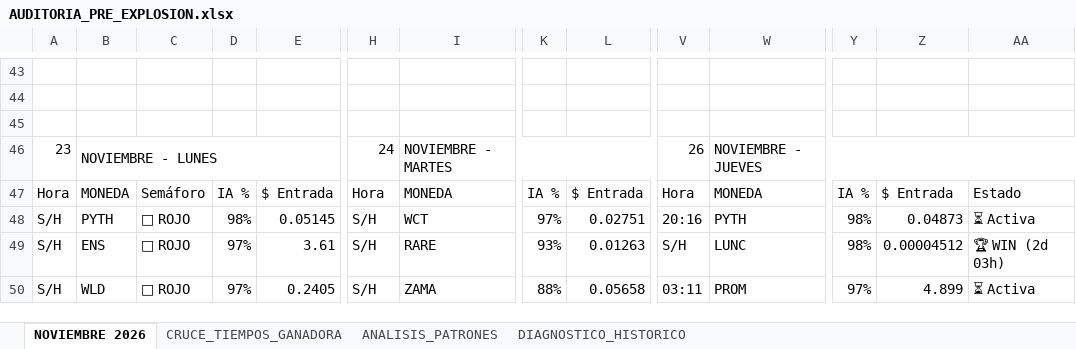
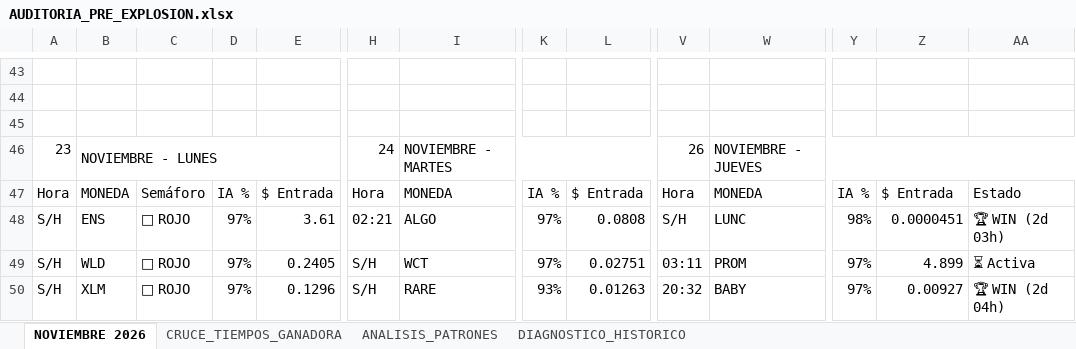
Before and after one commit to kjanoto-coder/panel-cripto, an Excel workbook: AUDITORIA_PRE_EXPLOSION.xlsx, sheet NOVIEMBRE 2026, drawn as a sheet; only a part is shown, gaps mark what is left out; values as stored, in another font and other column widths than the file's, no cell formats; the diff covers the shown part only; the diff names each change by its address in the sheet, - before the commit and + after, or states it on an @@ line.

```diff
--- a/AUDITORIA_PRE_EXPLOSION.xlsx (sheet NOVIEMBRE 2026)
+++ b/AUDITORIA_PRE_EXPLOSION.xlsx (sheet NOVIEMBRE 2026)
-B48: PYTH
+B48: ENS
-D48: 98%
+D48: 97%
-E48: 0.05145
+E48: 3.61
-H48: S/H
+H48: 02:21
-I48: WCT
+I48: ALGO
-L48: 0.02751
+L48: 0.0808
-V48: 20:16
+V48: S/H
-W48: PYTH
+W48: LUNC
-Z48: 0.04873
+Z48: 0.0000451
-AA48: ⏳ Activa
+AA48: 🏆 WIN (2d 03h)
-B49: ENS
+B49: WLD
-E49: 3.61
+E49: 0.2405
-I49: RARE
+I49: WCT
-K49: 93%
+K49: 97%
-L49: 0.01263
+L49: 0.02751
-V49: S/H
+V49: 03:11
-W49: LUNC
+W49: PROM
-Y49: 98%
+Y49: 97%
-Z49: 0.00004512
+Z49: 4.899
-AA49: 🏆 WIN (2d 03h)
+AA49: ⏳ Activa
-B50: WLD
+B50: XLM
-E50: 0.2405
+E50: 0.1296
-I50: ZAMA
+I50: RARE
-K50: 88%
+K50: 93%
-L50: 0.05658
+L50: 0.01263
-V50: 03:11
+V50: 20:32
-W50: PROM
+W50: BABY
-Z50: 4.899
+Z50: 0.00927
-AA50: ⏳ Activa
+AA50: 🏆 WIN (2d 04h)
```
Also changed, not shown: other rows of this sheet, sheet CRUCE_TIEMPOS_GANADORA, sheet ANALISIS_PATRONES, sheet DIAGNOSTICO_HISTORICO, cell formats, 1 other file.
